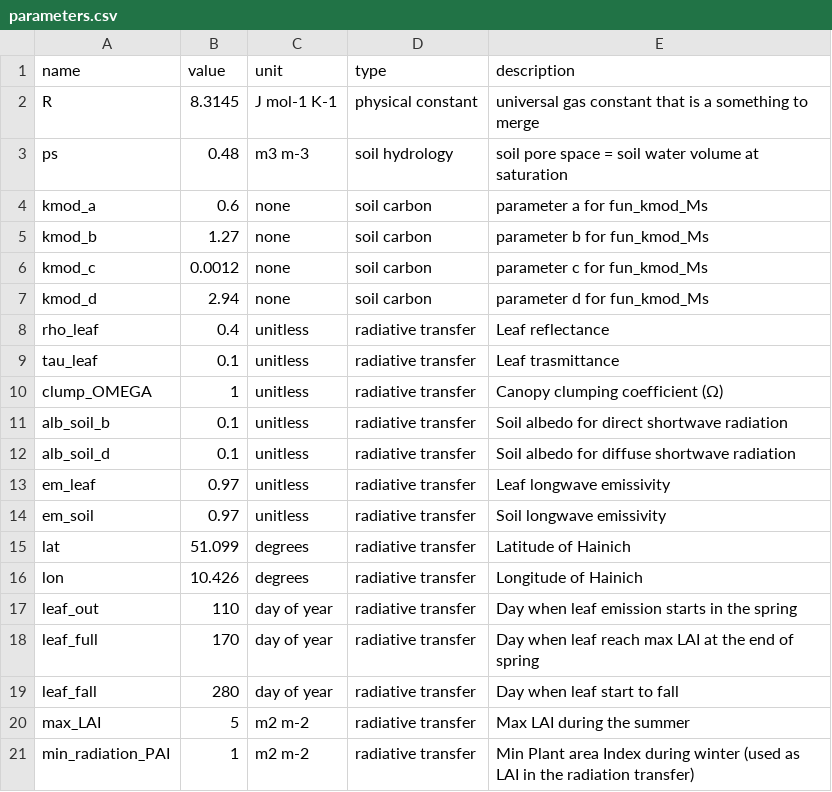
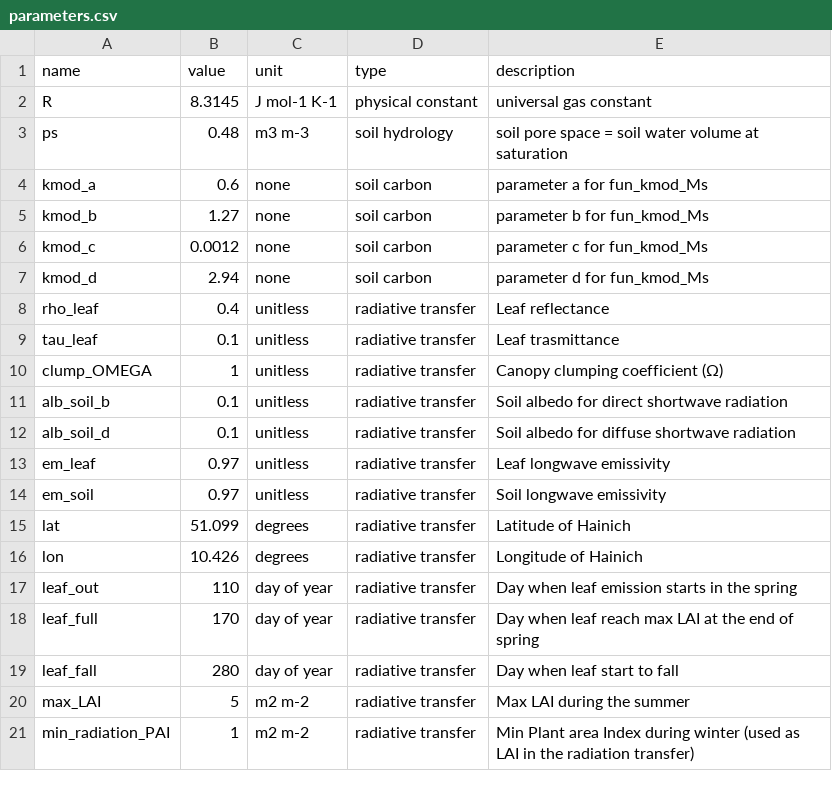
Before and after one commit to eap-fes-unigoe/canopy-model, a CSV file: parameters.csv, drawn as a sheet.

Commit message:
test merging

```diff
--- a/parameters.csv
+++ b/parameters.csv
@@ -1,3 +1,3 @@
 name,value,unit,type,description
-R,8.3145,J mol-1 K-1,physical constant,universal gas constant that is a something to merge
+R,8.3145,J mol-1 K-1,physical constant,universal gas constant
 ps,0.48,m3 m-3,soil hydrology,soil pore space = soil water volume at saturation
```
